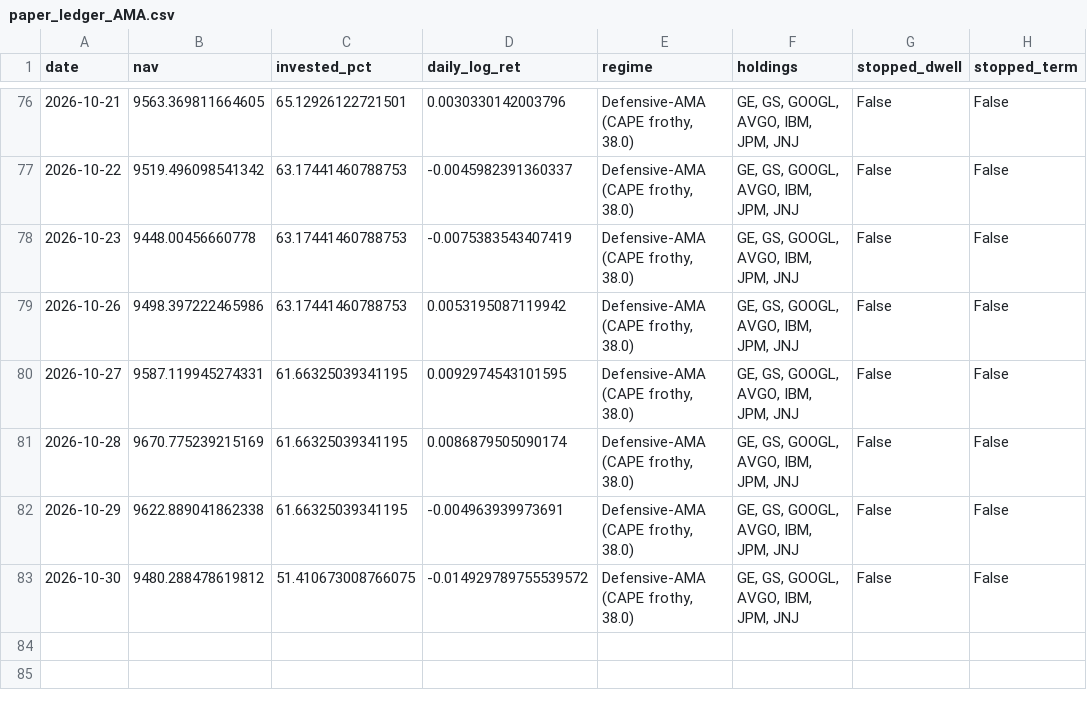
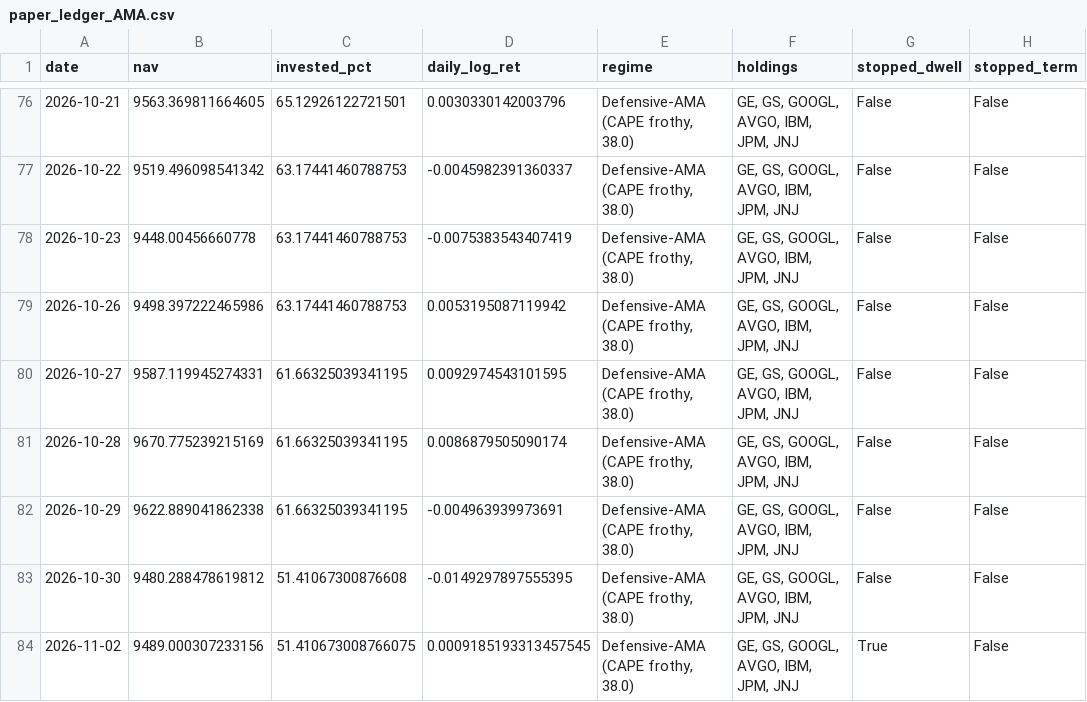
Before and after one commit to Mariokeyrouz/market-dashboard-otp2-paper-trading-, a CSV file: paper_ledger_AMA.csv, drawn as a sheet; only a part is shown, gaps mark what is left out.

```diff
--- a/paper_ledger_AMA.csv
+++ b/paper_ledger_AMA.csv
@@ -82,2 +82,3 @@ date,nav,invested_pct,daily_log_ret,regime,holdings,stopped_dwell,stopped_term
 2026-10-29,9622.889041862338,61.66325039341195,-0.004963939973691,"Defensive-AMA (CAPE frothy, 38.0)","GE, GS, GOOGL, AVGO, IBM, JPM, JNJ",False,False
-2026-10-30,9480.288478619812,51.410673008766075,-0.014929789755539572,"Defensive-AMA (CAPE frothy, 38.0)","GE, GS, GOOGL, AVGO, IBM, JPM, JNJ",False,False
+2026-10-30,9480.288478619812,51.41067300876608,-0.0149297897555395,"Defensive-AMA (CAPE frothy, 38.0)","GE, GS, GOOGL, AVGO, IBM, JPM, JNJ",False,False
+2026-11-02,9489.000307233156,51.410673008766075,0.0009185193313457545,"Defensive-AMA (CAPE frothy, 38.0)","GE, GS, GOOGL, AVGO, IBM, JPM, JNJ",True,False
```
Also changed, not shown: factor_ledger.csv, factor_ledger_AMA.csv, 19 other files.
